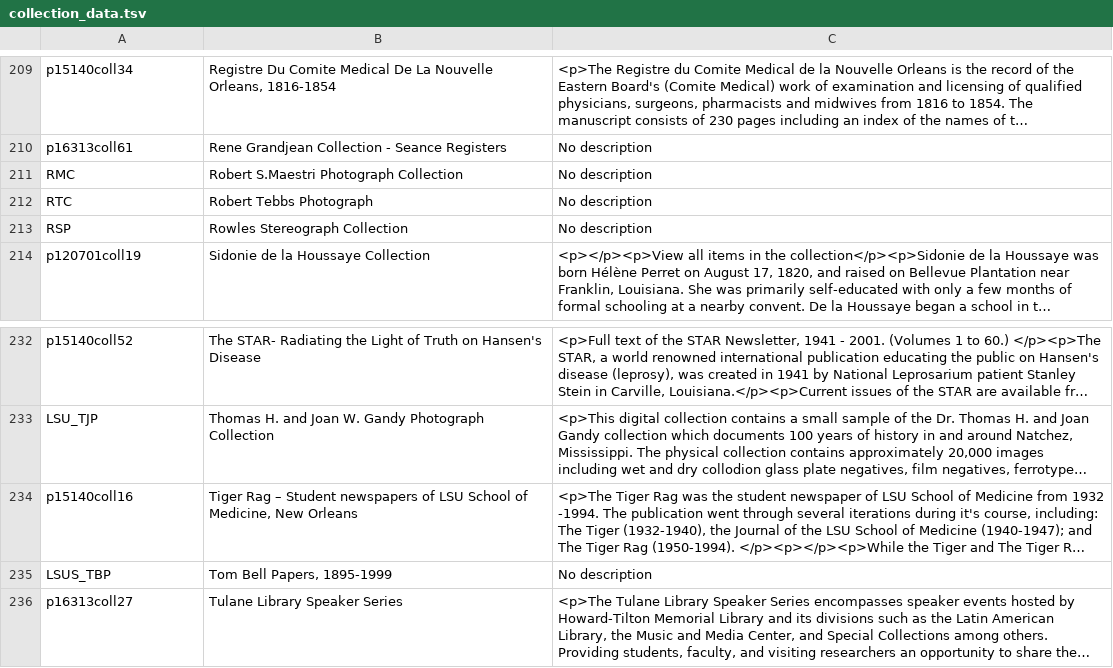
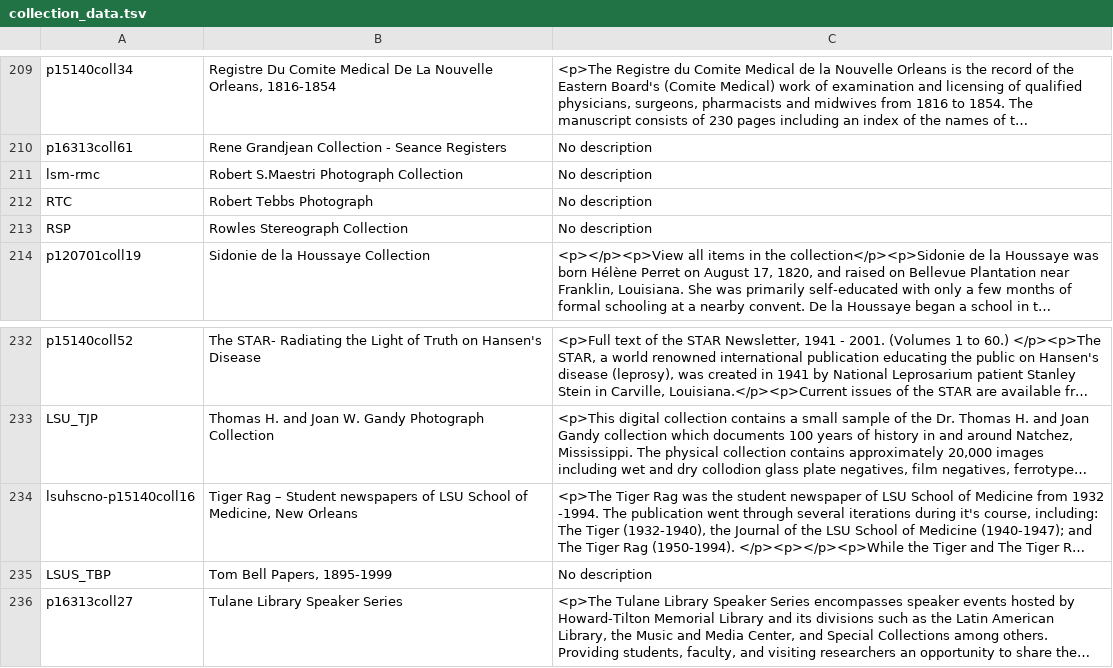
Before and after one commit to lsulibraries/islandora_ansible_base_box, a TSV file: collections/collection_data.tsv, drawn as a sheet; only a part is shown, gaps mark what is left out; long unchanged cells end in …; the diff covers the shown part only; the diff names each change by its address in the sheet, - before the commit and + after, or states it on an @@ line.

```diff
--- a/collections/collection_data.tsv
+++ b/collections/collection_data.tsv
-A211: RMC
+A211: lsm-rmc
-A234: p15140coll16
+A234: lsuhscno-p15140coll16
```
Also changed, not shown: 6 edited cells elsewhere in this file.
